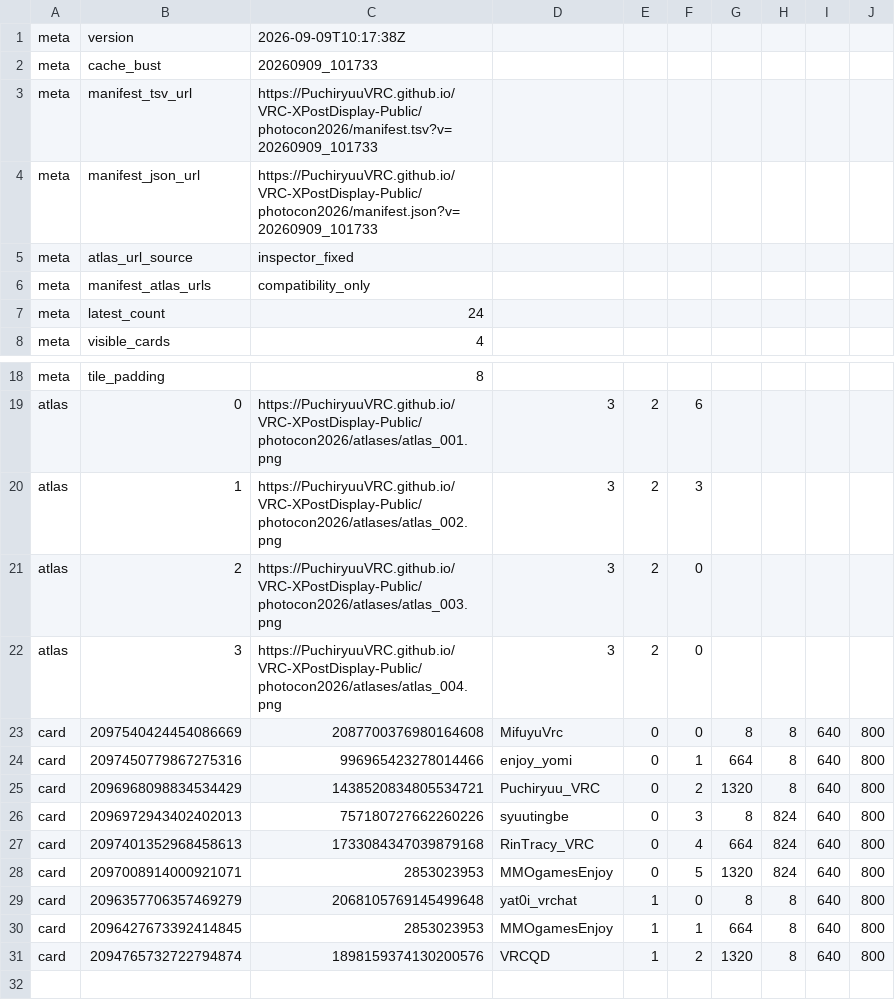
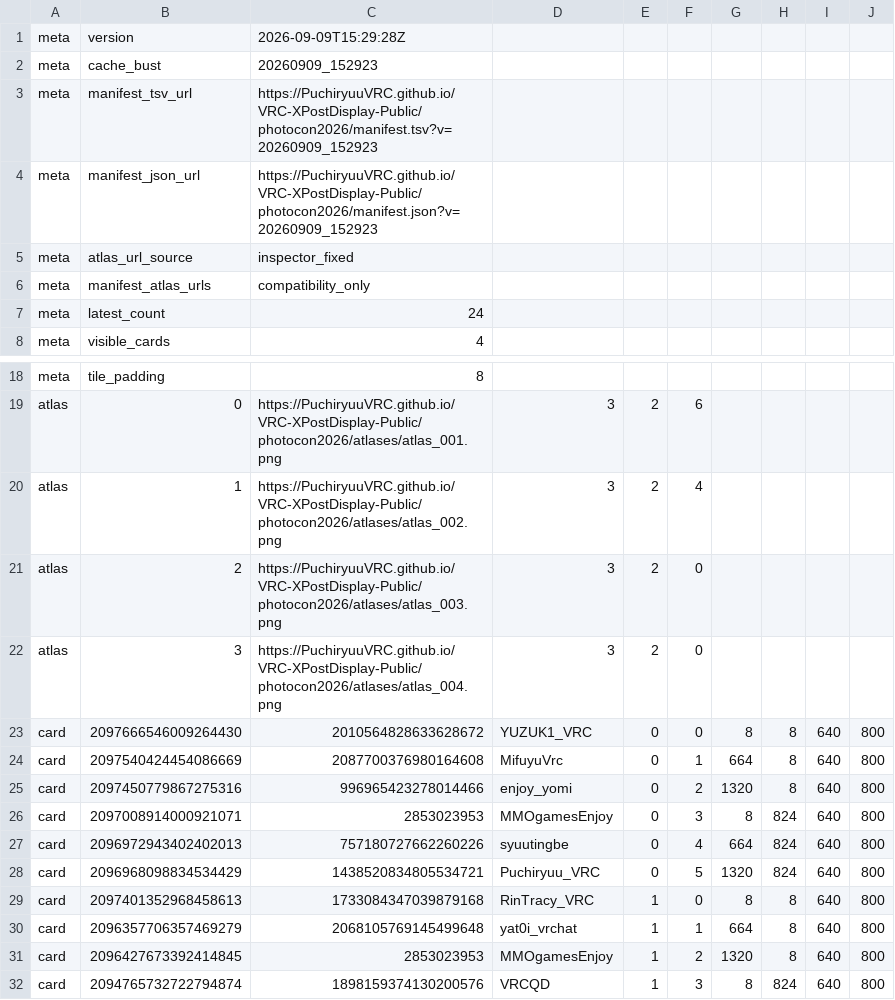
Before and after one commit to PuchiryuuVRC/VRC-XPostDisplay-Public, a TSV file: photocon2026/manifest.tsv, drawn as a sheet; only a part is shown, gaps mark what is left out.

```diff
--- a/photocon2026/manifest.tsv
+++ b/photocon2026/manifest.tsv
@@ -1,5 +1,5 @@
-meta	version	2026-09-09T10:17:38Z
-meta	cache_bust	20260909_101733
-meta	manifest_tsv_url	https://PuchiryuuVRC.github.io/VRC-XPostDisplay-Public/photocon2026/manifest.tsv?v=20260909_101733
-meta	manifest_json_url	https://PuchiryuuVRC.github.io/VRC-XPostDisplay-Public/photocon2026/manifest.json?v=20260909_101733
+meta	version	2026-09-09T15:29:28Z
+meta	cache_bust	20260909_152923
+meta	manifest_tsv_url	https://PuchiryuuVRC.github.io/VRC-XPostDisplay-Public/photocon2026/manifest.tsv?v=20260909_152923
+meta	manifest_json_url	https://PuchiryuuVRC.github.io/VRC-XPostDisplay-Public/photocon2026/manifest.json?v=20260909_152923
 meta	atlas_url_source	inspector_fixed
@@ -19,13 +19,14 @@ meta	tile_padding	8
 atlas	0	https://PuchiryuuVRC.github.io/VRC-XPostDisplay-Public/photocon2026/atlases/atlas_001.png	3	2	6
-atlas	1	https://PuchiryuuVRC.github.io/VRC-XPostDisplay-Public/photocon2026/atlases/atlas_002.png	3	2	3
+atlas	1	https://PuchiryuuVRC.github.io/VRC-XPostDisplay-Public/photocon2026/atlases/atlas_002.png	3	2	4
 atlas	2	https://PuchiryuuVRC.github.io/VRC-XPostDisplay-Public/photocon2026/atlases/atlas_003.png	3	2	0
 atlas	3	https://PuchiryuuVRC.github.io/VRC-XPostDisplay-Public/photocon2026/atlases/atlas_004.png	3	2	0
-card	2097540424454086669	2087700376980164608	MifuyuVrc	0	0	8	8	640	800
-card	2097450779867275316	996965423278014466	enjoy_yomi	0	1	664	8	640	800
-card	2096968098834534429	1438520834805534721	Puchiryuu_VRC	0	2	1320	8	640	800
-card	2096972943402402013	757180727662260226	syuutingbe	0	3	8	824	640	800
-card	2097401352968458613	1733084347039879168	RinTracy_VRC	0	4	664	824	640	800
-card	2097008914000921071	2853023953	MMOgamesEnjoy	0	5	1320	824	640	800
-card	2096357706357469279	2068105769145499648	yat0i_vrchat	1	0	8	8	640	800
-card	2096427673392414845	2853023953	MMOgamesEnjoy	1	1	664	8	640	800
-card	2094765732722794874	1898159374130200576	VRCQD	1	2	1320	8	640	800
+card	2097666546009264430	2010564828633628672	YUZUK1_VRC	0	0	8	8	640	800
+card	2097540424454086669	2087700376980164608	MifuyuVrc	0	1	664	8	640	800
+card	2097450779867275316	996965423278014466	enjoy_yomi	0	2	1320	8	640	800
+card	2097008914000921071	2853023953	MMOgamesEnjoy	0	3	8	824	640	800
+card	2096972943402402013	757180727662260226	syuutingbe	0	4	664	824	640	800
+card	2096968098834534429	1438520834805534721	Puchiryuu_VRC	0	5	1320	824	640	800
+card	2097401352968458613	1733084347039879168	RinTracy_VRC	1	0	8	8	640	800
+card	2096357706357469279	2068105769145499648	yat0i_vrchat	1	1	664	8	640	800
+card	2096427673392414845	2853023953	MMOgamesEnjoy	1	2	1320	8	640	800
+card	2094765732722794874	1898159374130200576	VRCQD	1	3	8	824	640	800
```
Also changed, not shown: manifest.tsv, 6 other files.
